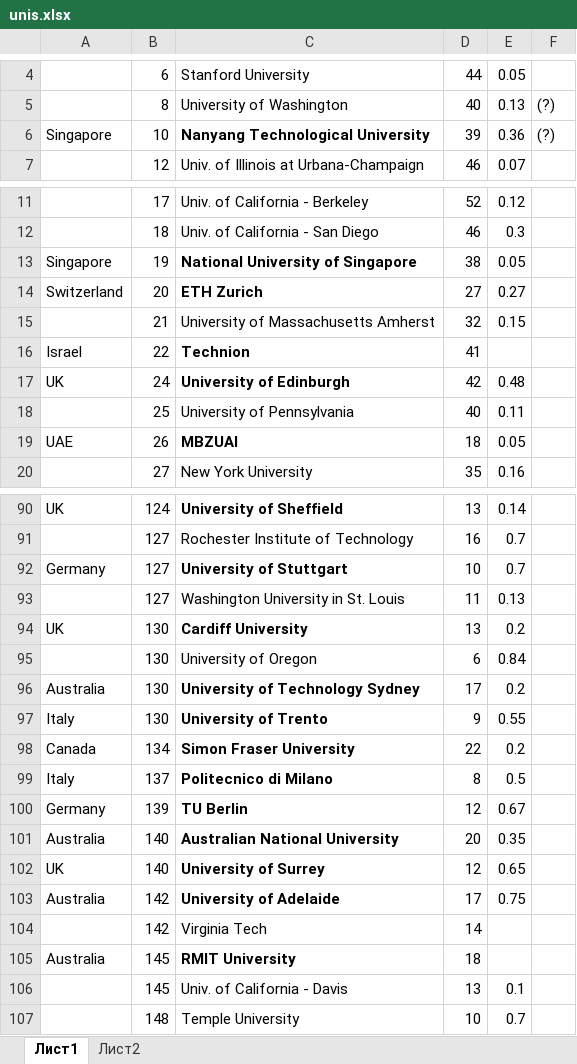
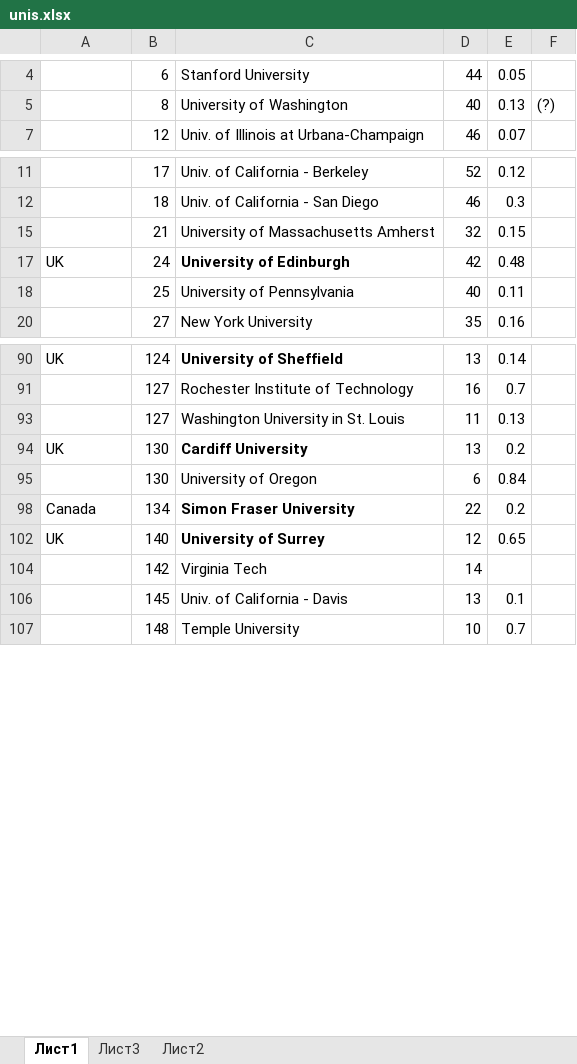
Before and after one commit to Raushan2102/seq2seq, an Excel workbook: unis.xlsx, sheet Лист1, drawn as a sheet; only a part is shown, gaps mark what is left out; values as stored, in another font and other column widths than the file's, no borders; conditional formats not drawn; the diff covers the shown part only; the diff names each change by its address in the sheet, - before the commit and + after, or states it on an @@ line.

```diff
--- a/unis.xlsx (sheet Лист1)
+++ b/unis.xlsx (sheet Лист1)
+sheet tab: Лист3
@@ row 6 hidden: Singapore | 10 | Nanyang Technological University | 39 | 0.36 | (?) @@
@@ row 13 hidden: Singapore | 19 | National University of Singapore | 38 | 0.05 @@
@@ row 14 hidden: Switzerland | 20 | ETH Zurich | 27 | 0.27 @@
@@ row 16 hidden: Israel | 22 | Technion | 41 @@
@@ row 19 hidden: UAE | 26 | MBZUAI | 18 | 0.05 @@
@@ row 92 hidden: Germany | 127 | University of Stuttgart | 10 | 0.7 @@
@@ row 96 hidden: Australia | 130 | University of Technology Sydney | 17 | 0.2 @@
@@ row 97 hidden: Italy | 130 | University of Trento | 9 | 0.55 @@
@@ row 99 hidden: Italy | 137 | Politecnico di Milano | 8 | 0.5 @@
@@ row 100 hidden: Germany | 139 | TU Berlin | 12 | 0.67 @@
@@ row 101 hidden: Australia | 140 | Australian National University | 20 | 0.35 @@
@@ row 103 hidden: Australia | 142 | University of Adelaide | 17 | 0.75 @@
@@ row 105 hidden: Australia | 145 | RMIT University | 18 @@
```
Also changed, not shown: 15 hidden or unhidden rows, 1 edited cell and cell formats elsewhere in this sheet.
